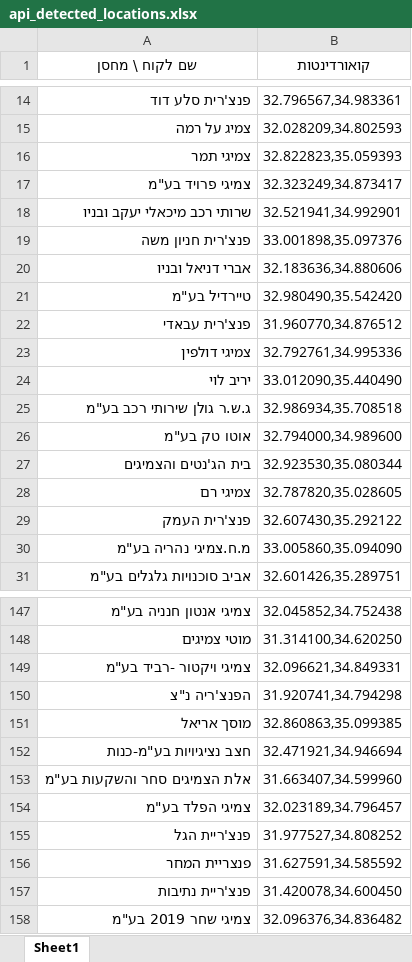
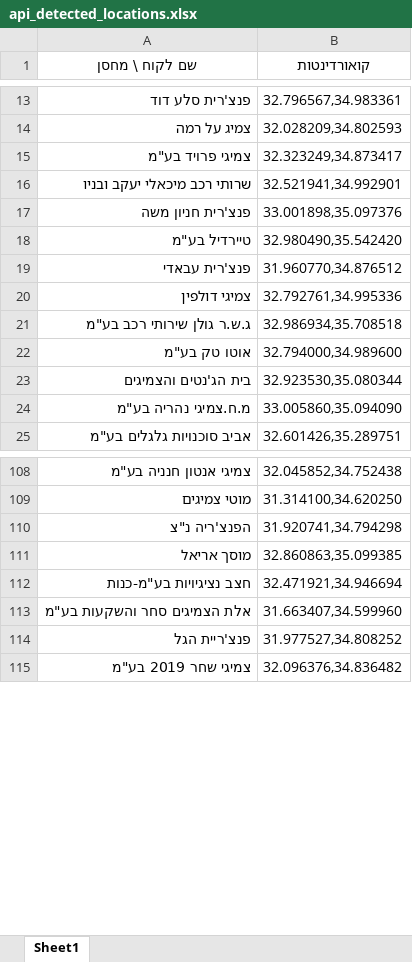
Before and after one commit to mel274/wearhouse-optimizer, an Excel workbook: assets/api_detected_locations.xlsx, sheet Sheet1, drawn as a sheet; only a part is shown, gaps mark what is left out; values as stored, in another font and other column widths than the file's, no borders; the diff covers the shown part only; the diff names each change by its address in the sheet, - before the commit and + after, or states it on an @@ line.

```diff
--- a/assets/api_detected_locations.xlsx (sheet Sheet1)
+++ b/assets/api_detected_locations.xlsx (sheet Sheet1)
-row 16: צמיגי תמר | 32.822823,35.059393
-row 20: אברי דניאל ובניו | 32.183636,34.880606
-row 24: יריב לוי | 33.012090,35.440490
-row 28: צמיגי רם | 32.787820,35.028605
-row 29: פנצ'רית העמק | 32.607430,35.292122
-row 149: צמיגי ויקטור -רביד בע"מ | 32.096621,34.849331
-row 154: צמיגי הפלד בע"מ | 32.023189,34.796457
-row 156: פנצריית המחר | 31.627591,34.585592
-row 157: פנצ'ריית נתיבות | 31.420078,34.600450
```
Also changed, not shown: 34 removed rows elsewhere in this sheet, 1 other file.
